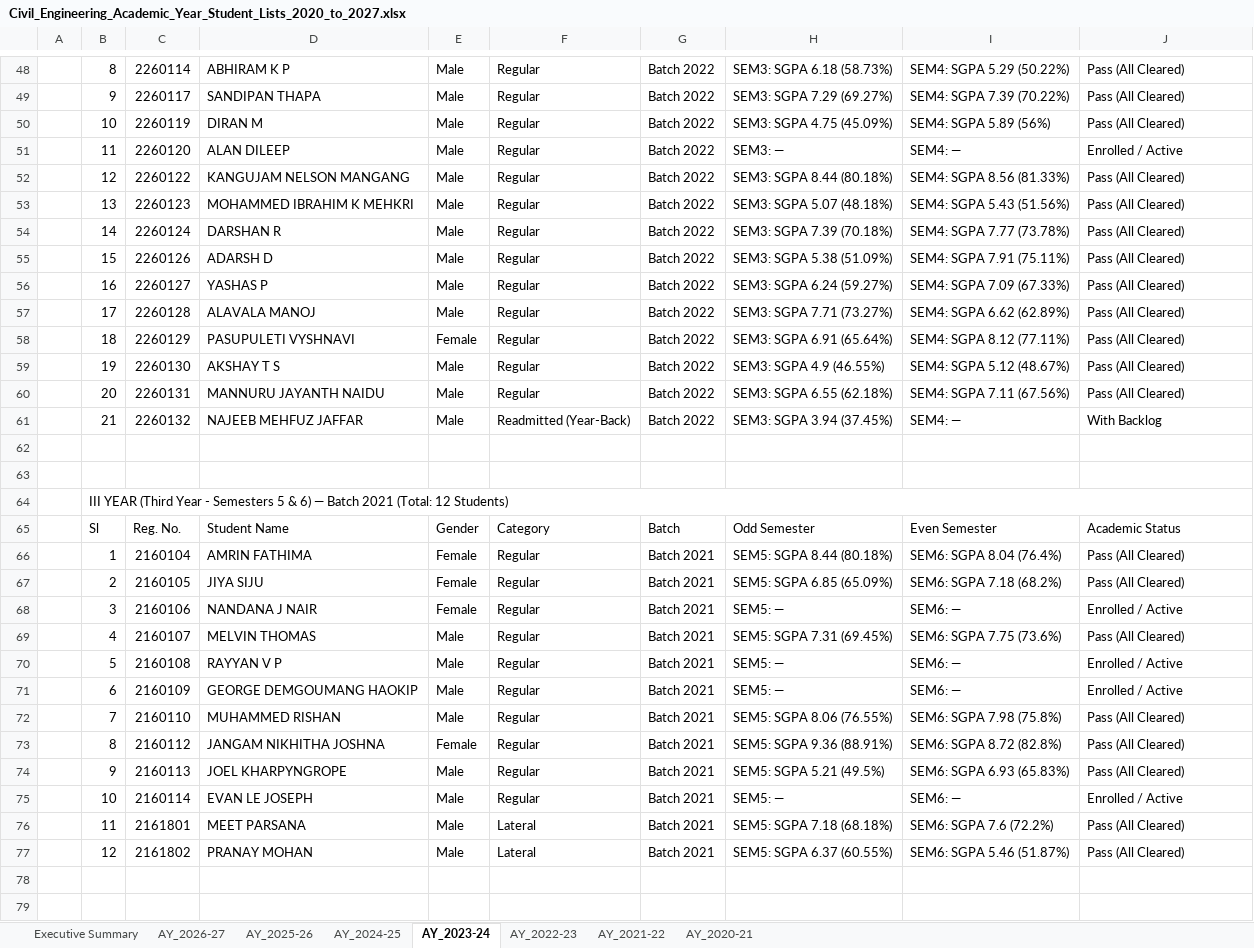
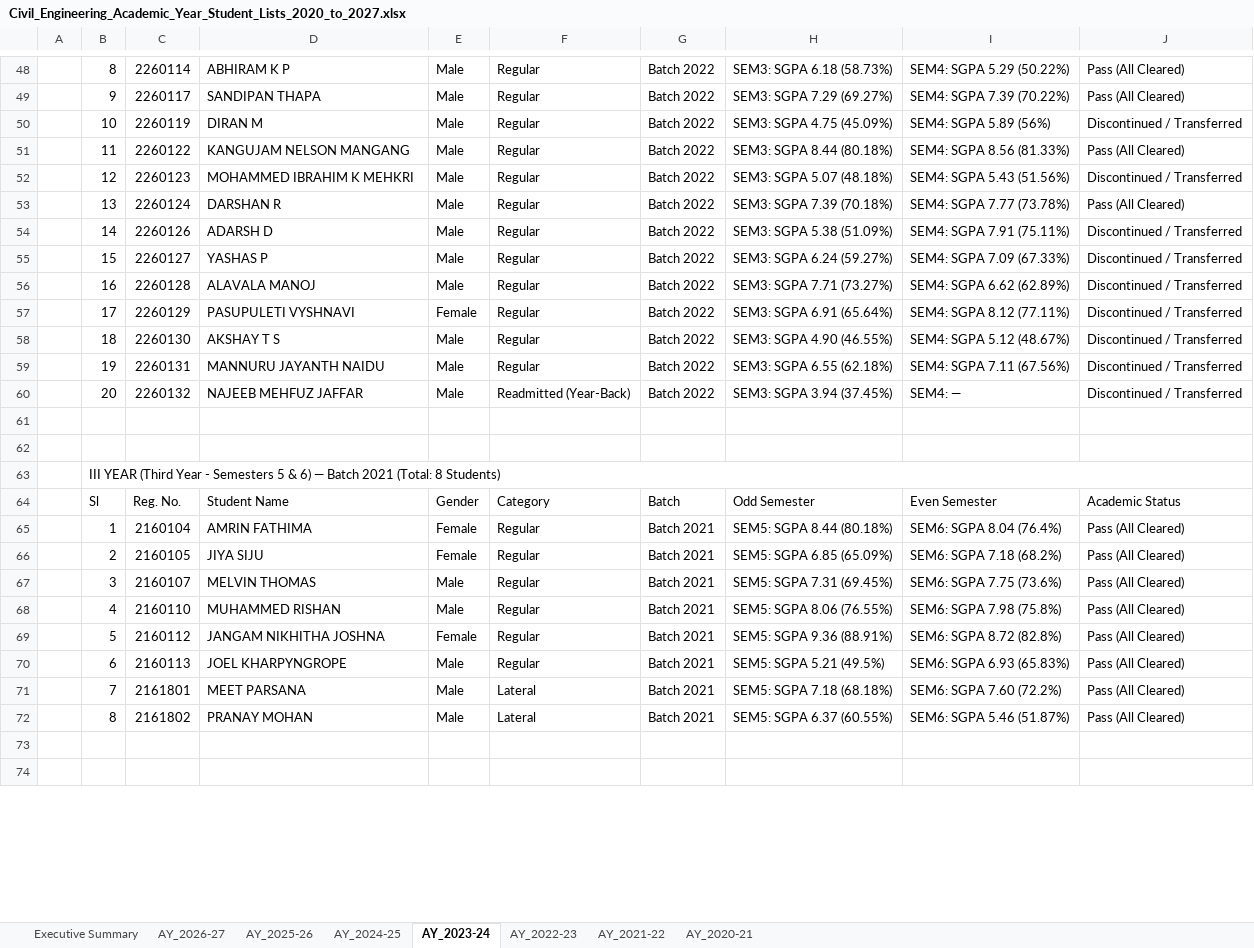
Before and after one commit to PradhanArpan/NBA_StudentProgression, an Excel workbook: public/Civil_Engineering_Academic_Year_Student_Lists_2020_to_2027.xlsx, sheet AY_2023-24, drawn as a sheet; only a part is shown, gaps mark what is left out; values as stored, in another font and other column widths than the file's, no cell formats; removed rows and columns are numbered as before the commit, all else as after; the diff covers the shown part only; the diff names each change by its address in the sheet, - before the commit and + after, or states it on an @@ line.

Commit message:
fix: Exclude discontinued students from subsequent study years in AY rosters (e.g. Nandana J Nair from Y3/Y4)

```diff
--- a/public/Civil_Engineering_Academic_Year_Student_Lists_2020_to_2027.xlsx (sheet AY_2023-24)
+++ b/public/Civil_Engineering_Academic_Year_Student_Lists_2020_to_2027.xlsx (sheet AY_2023-24)
-J50: Pass (All Cleared)
+J50: Discontinued / Transferred
-row 51:  | 11 | 2260120 | ALAN DILEEP | Male | Regular | Batch 2022 | SEM3: — | SEM4: — | Enrolled / Active
-B51: 12
+B51: 11
-B52: 13
+B52: 12
-J52: Pass (All Cleared)
+J52: Discontinued / Transferred
-B53: 14
+B53: 13
-B54: 15
+B54: 14
-J54:J59: Pass (All Cleared)
+J54:J59: Discontinued / Transferred
-B55: 16
+B55: 15
-B56: 17
+B56: 16
-B57: 18
+B57: 17
-B58: 19
+B58: 18
-H58: SEM3: SGPA 4.9 (46.55%)
+H58: SEM3: SGPA 4.90 (46.55%)
-B59: 20
+B59: 19
-B60: 21
+B60: 20
-J60: With Backlog
+J60: Discontinued / Transferred
-B63: …2021 (Total: 12 Students)
+B63: …2021 (Total: 8 Students)
-row 68:  | 3 | 2160106 | NANDANA J NAIR | Female | Regular | Batch 2021 | SEM5: — | SEM6: — | Enrolled / Active
-B67: 4
+B67: 3
-row 70:  | 5 | 2160108 | RAYYAN V P | Male | Regular | Batch 2021 | SEM5: — | SEM6: — | Enrolled / Active
-row 71:  | 6 | 2160109 | GEORGE DEMGOUMANG HAOKIP | Male | Regular | Batch 2021 | SEM5: — | SEM6: — | Enrolled / Active
-B68: 7
+B68: 4
-B69: 8
+B69: 5
-B70: 9
+B70: 6
-row 75:  | 10 | 2160114 | EVAN LE JOSEPH | Male | Regular | Batch 2021 | SEM5: — | SEM6: — | Enrolled / Active
-B71: 11
+B71: 7
-I71: SEM6: SGPA 7.6 (72.2%)
+I71: SEM6: SGPA 7.60 (72.2%)
-B72: 12
+B72: 8
```
Also changed, not shown: 2 removed rows and 45 edited cells elsewhere in this sheet, sheet AY_2024-25, sheet AY_2025-26, sheet AY_2026-27, sheet AY_2022-23, sheet AY_2021-22, sheet Executive Summary, 1 more sheet, cell formats, Civil_Engineering_Academic_Year_Student_Lists_2020_to_2027.xlsx, 1 other file.
